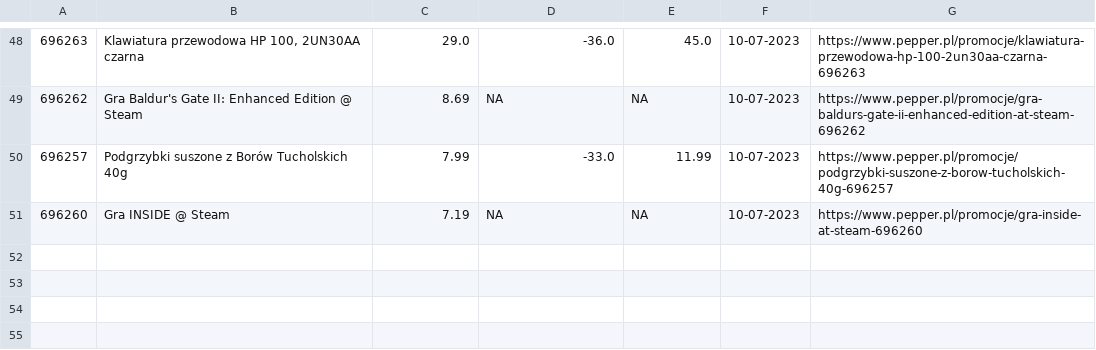
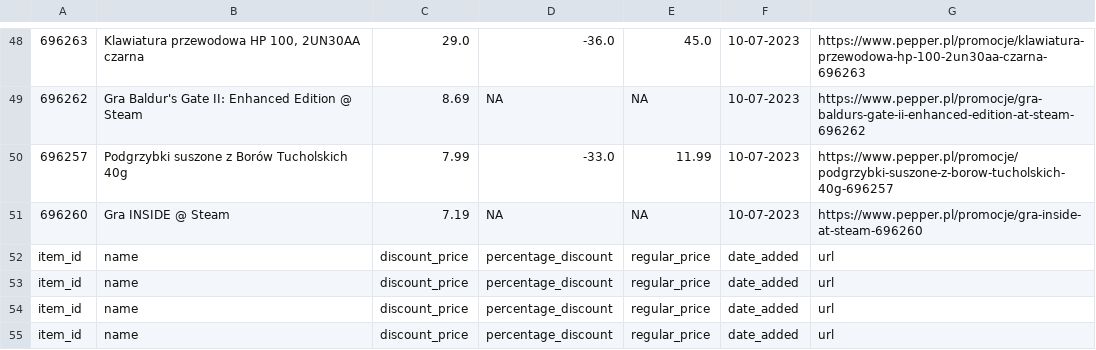
Before and after one commit to dbyl/pepper-best-deals, a CSV file: scraped_data.csv, drawn as a sheet; only a part is shown, gaps mark what is left out; the diff names each change by its address in the sheet, - before the commit and + after, or states it on an @@ line.

```diff
--- a/scraped_data.csv
+++ b/scraped_data.csv
+row 52: item_id | name | discount_price | percentage_discount | regular_price | date_added | url
+row 53: item_id | name | discount_price | percentage_discount | regular_price | date_added | url
+row 54: item_id | name | discount_price | percentage_discount | regular_price | date_added | url
+row 55: item_id | name | discount_price | percentage_discount | regular_price | date_added | url
```
Also changed, not shown: 1 other file.
